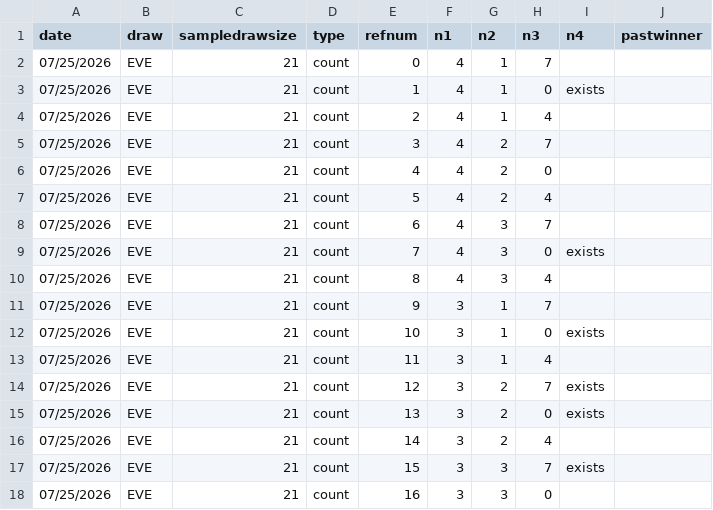
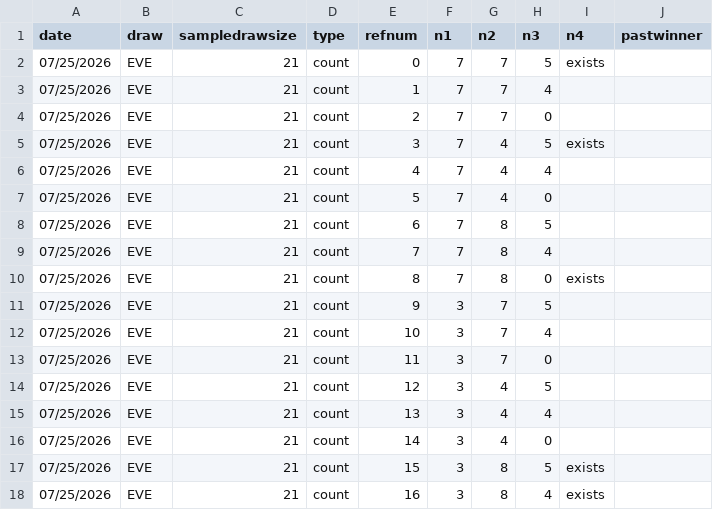
Before and after one commit to gurk02/numbers, a CSV file: data/3numbers_generated_hotpicks_combo.csv, drawn as a sheet; only a part is shown; the diff covers the shown part only.

```diff
--- a/data/3numbers_generated_hotpicks_combo.csv
+++ b/data/3numbers_generated_hotpicks_combo.csv
@@ -1,18 +1,18 @@
 date,draw,sampledrawsize,type,refnum,n1,n2,n3,n4,pastwinner
-07/25/2026,EVE,21,count,0,4,1,7,
-07/25/2026,EVE,21,count,1,4,1,0,exists
-07/25/2026,EVE,21,count,2,4,1,4,
-07/25/2026,EVE,21,count,3,4,2,7,
-07/25/2026,EVE,21,count,4,4,2,0,
-07/25/2026,EVE,21,count,5,4,2,4,
-07/25/2026,EVE,21,count,6,4,3,7,
-07/25/2026,EVE,21,count,7,4,3,0,exists
-07/25/2026,EVE,21,count,8,4,3,4,
-07/25/2026,EVE,21,count,9,3,1,7,
-07/25/2026,EVE,21,count,10,3,1,0,exists
-07/25/2026,EVE,21,count,11,3,1,4,
-07/25/2026,EVE,21,count,12,3,2,7,exists
-07/25/2026,EVE,21,count,13,3,2,0,exists
-07/25/2026,EVE,21,count,14,3,2,4,
-07/25/2026,EVE,21,count,15,3,3,7,exists
-07/25/2026,EVE,21,count,16,3,3,0,
+07/25/2026,EVE,21,count,0,7,7,5,exists
+07/25/2026,EVE,21,count,1,7,7,4,
+07/25/2026,EVE,21,count,2,7,7,0,
+07/25/2026,EVE,21,count,3,7,4,5,exists
+07/25/2026,EVE,21,count,4,7,4,4,
+07/25/2026,EVE,21,count,5,7,4,0,
+07/25/2026,EVE,21,count,6,7,8,5,
+07/25/2026,EVE,21,count,7,7,8,4,
+07/25/2026,EVE,21,count,8,7,8,0,exists
+07/25/2026,EVE,21,count,9,3,7,5,
+07/25/2026,EVE,21,count,10,3,7,4,
+07/25/2026,EVE,21,count,11,3,7,0,
+07/25/2026,EVE,21,count,12,3,4,5,
+07/25/2026,EVE,21,count,13,3,4,4,
+07/25/2026,EVE,21,count,14,3,4,0,
+07/25/2026,EVE,21,count,15,3,8,5,exists
+07/25/2026,EVE,21,count,16,3,8,4,exists
```
Also changed, not shown: 116 edited cells elsewhere in this file, data/3numbers_hotpicks.csv, 1 other file.
